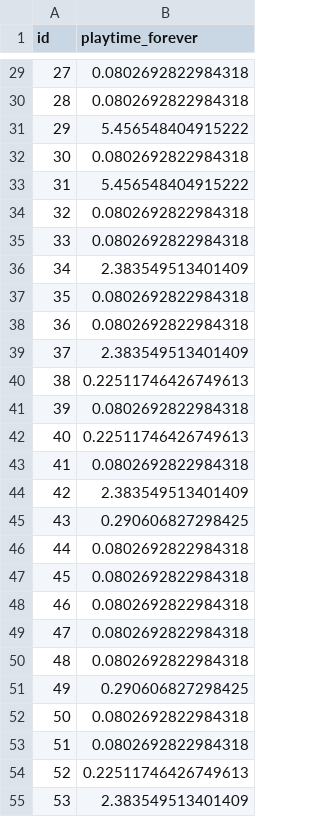
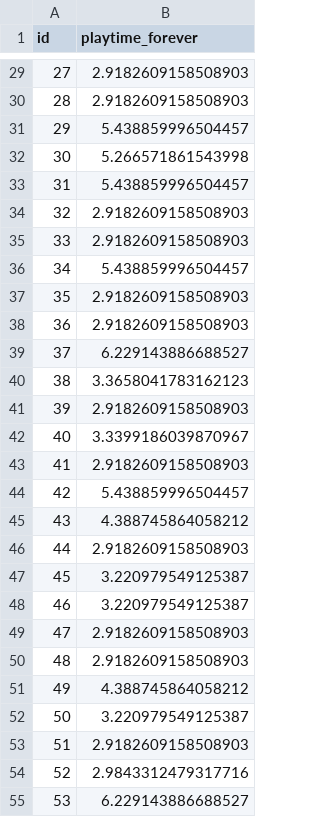
Before and after one commit to arelekar2/Predict-Playtime-Game, a CSV file: submission.csv, drawn as a sheet; only a part is shown, gaps mark what is left out; the diff covers the shown part only.

```diff
--- a/submission.csv
+++ b/submission.csv
@@ -29,27 +29,27 @@ id,playtime_forever
-27,0.0802692822984318
-28,0.0802692822984318
-29,5.456548404915222
-30,0.0802692822984318
-31,5.456548404915222
-32,0.0802692822984318
-33,0.0802692822984318
-34,2.383549513401409
-35,0.0802692822984318
-36,0.0802692822984318
-37,2.383549513401409
-38,0.22511746426749613
-39,0.0802692822984318
-40,0.22511746426749613
-41,0.0802692822984318
-42,2.383549513401409
-43,0.290606827298425
-44,0.0802692822984318
-45,0.0802692822984318
-46,0.0802692822984318
-47,0.0802692822984318
-48,0.0802692822984318
-49,0.290606827298425
-50,0.0802692822984318
-51,0.0802692822984318
-52,0.22511746426749613
-53,2.383549513401409
+27,2.9182609158508903
+28,2.9182609158508903
+29,5.438859996504457
+30,5.266571861543998
+31,5.438859996504457
+32,2.9182609158508903
+33,2.9182609158508903
+34,5.438859996504457
+35,2.9182609158508903
+36,2.9182609158508903
+37,6.229143886688527
+38,3.3658041783162123
+39,2.9182609158508903
+40,3.3399186039870967
+41,2.9182609158508903
+42,5.438859996504457
+43,4.388745864058212
+44,2.9182609158508903
+45,3.220979549125387
+46,3.220979549125387
+47,2.9182609158508903
+48,2.9182609158508903
+49,4.388745864058212
+50,3.220979549125387
+51,2.9182609158508903
+52,2.9843312479317716
+53,6.229143886688527
```
Also changed, not shown: 63 edited cells elsewhere in this file, 2 other files.
